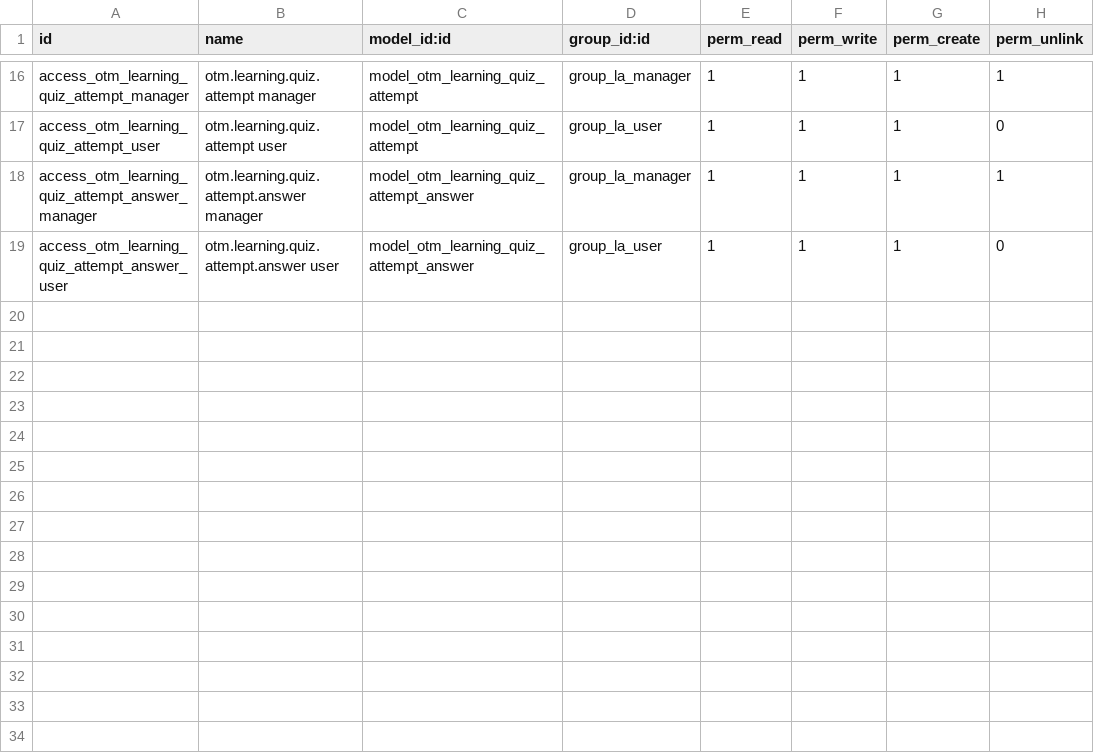
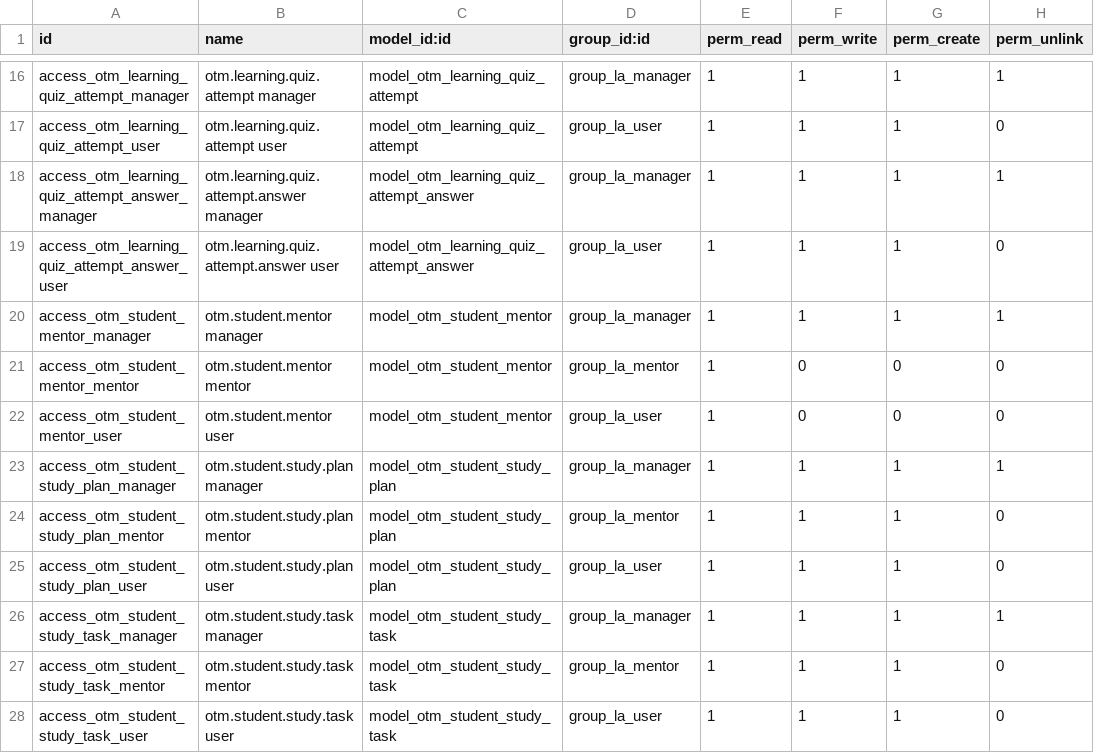
Before and after one commit to otomatercom-cloud/otm_learning_analytics_19, a CSV file: security/ir.model.access.csv, drawn as a sheet; only a part is shown, gaps mark what is left out; the diff names each change by its address in the sheet, - before the commit and + after, or states it on an @@ line.

```diff
--- a/security/ir.model.access.csv
+++ b/security/ir.model.access.csv
+row 20: access_otm_student_mentor_manager | otm.student.mentor manager | model_otm_student_mentor | group_la_manager | 1 | 1 | 1 | 1
+row 21: access_otm_student_mentor_mentor | otm.student.mentor mentor | model_otm_student_mentor | group_la_mentor | 1 | 0 | 0 | 0
+row 22: access_otm_student_mentor_user | otm.student.mentor user | model_otm_student_mentor | group_la_user | 1 | 0 | 0 | 0
+row 23: access_otm_student_study_plan_manager | otm.student.study.plan manager | model_otm_student_study_plan | group_la_manager | 1 | 1 | 1 | 1
+row 24: access_otm_student_study_plan_mentor | otm.student.study.plan mentor | model_otm_student_study_plan | group_la_mentor | 1 | 1 | 1 | 0
+row 25: access_otm_student_study_plan_user | otm.student.study.plan user | model_otm_student_study_plan | group_la_user | 1 | 1 | 1 | 0
+row 26: access_otm_student_study_task_manager | otm.student.study.task manager | model_otm_student_study_task | group_la_manager | 1 | 1 | 1 | 1
+row 27: access_otm_student_study_task_mentor | otm.student.study.task mentor | model_otm_student_study_task | group_la_mentor | 1 | 1 | 1 | 0
+row 28: access_otm_student_study_task_user | otm.student.study.task user | model_otm_student_study_task | group_la_user | 1 | 1 | 1 | 0
```
Also changed, not shown: 10 other files.
